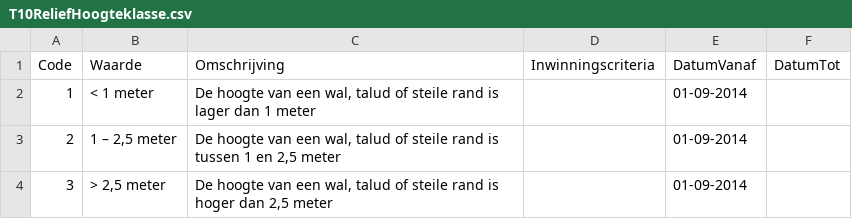
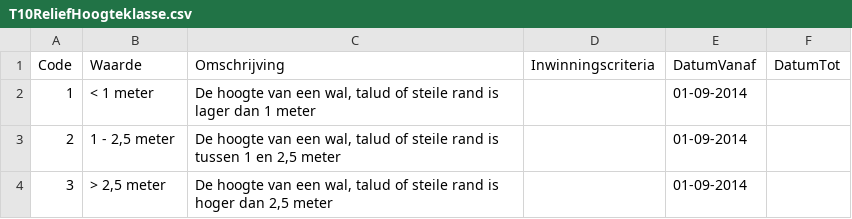
Before and after one commit to kadaster/top10nl, a CSV file: waardelijst/20170901/T10ReliefHoogteklasse.csv, drawn as a sheet; the diff names each change by its address in the sheet, - before the commit and + after, or states it on an @@ line.

```diff
--- a/waardelijst/20170901/T10ReliefHoogteklasse.csv
+++ b/waardelijst/20170901/T10ReliefHoogteklasse.csv
-B3 (Waarde): 1 – 2,5 meter
+B3 (Waarde): 1 - 2,5 meter
```
Also changed, not shown: waardelijst/20170901/T10WegdeelVerhardingsbreedteklasse.csv.
